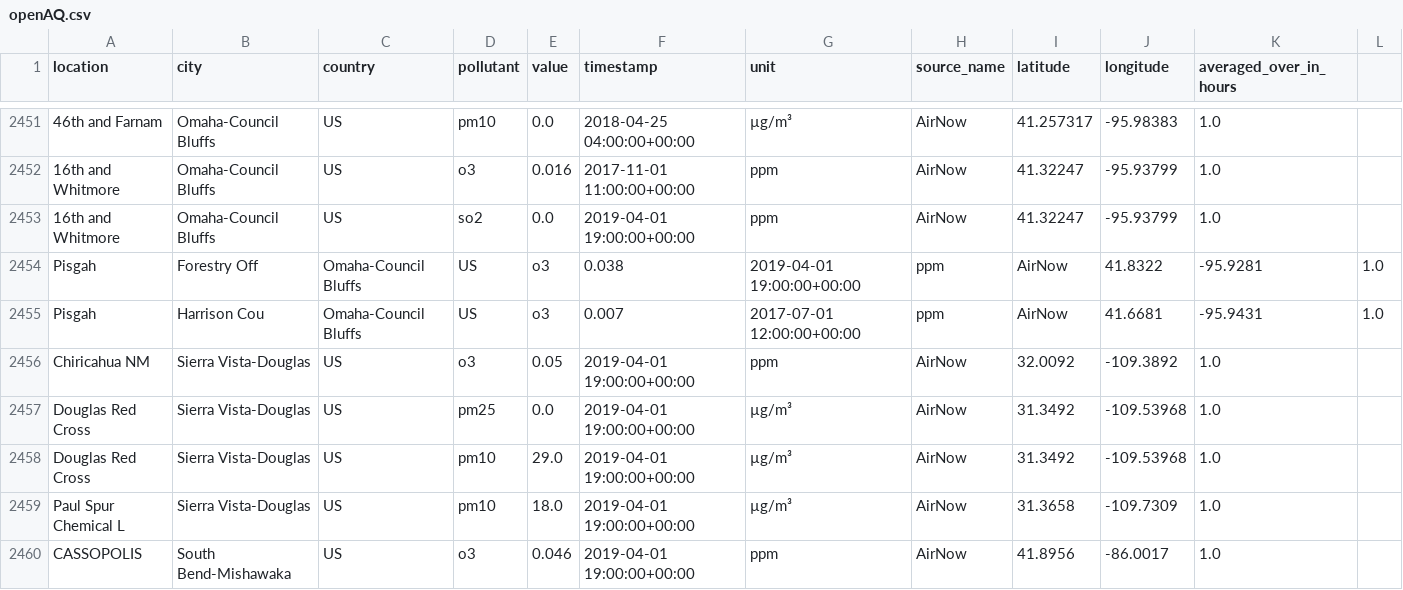
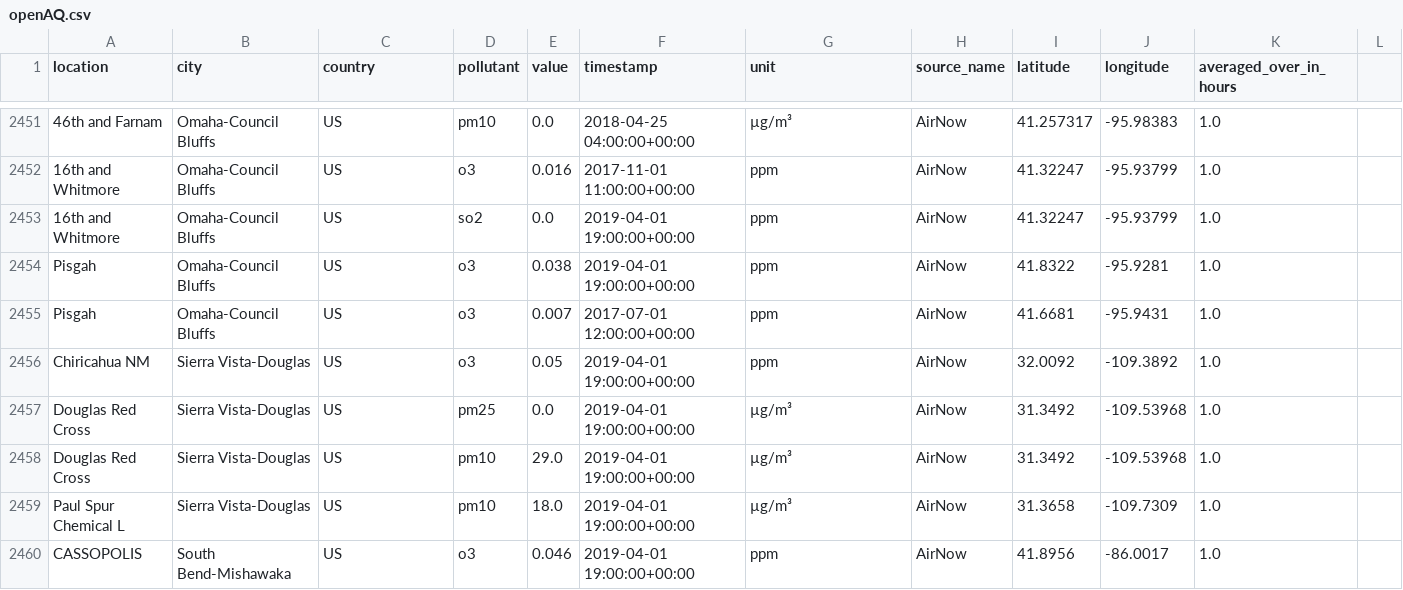
Before and after one commit to WilliamLu0211/Trash, a CSV file: openAQ.csv, drawn as a sheet; only a part is shown, gaps mark what is left out; removed rows and columns are numbered as before the commit, all else as after; the diff names each change by its address in the sheet, - before the commit and + after, or states it on an @@ line.

Commit message:
Update openAQ.csv

```diff
--- a/openAQ.csv
+++ b/openAQ.csv
-row 2454: Pisgah | Forestry Off | Omaha-Council Bluffs | US | o3 | 0.038 | 2019-04-01 19:00:00+00:00 | ppm | AirNow | 41.8322 | -95.9281 | 1.0
-row 2455: Pisgah | Harrison Cou | Omaha-Council Bluffs | US | o3 | 0.007 | 2017-07-01 12:00:00+00:00 | ppm | AirNow | 41.6681 | -95.9431 | 1.0
+row 2454: Pisgah | Omaha-Council Bluffs | US | o3 | 0.038 | 2019-04-01 19:00:00+00:00 | ppm | AirNow | 41.8322 | -95.9281 | 1.0
+row 2455: Pisgah | Omaha-Council Bluffs | US | o3 | 0.007 | 2017-07-01 12:00:00+00:00 | ppm | AirNow | 41.6681 | -95.9431 | 1.0
```
